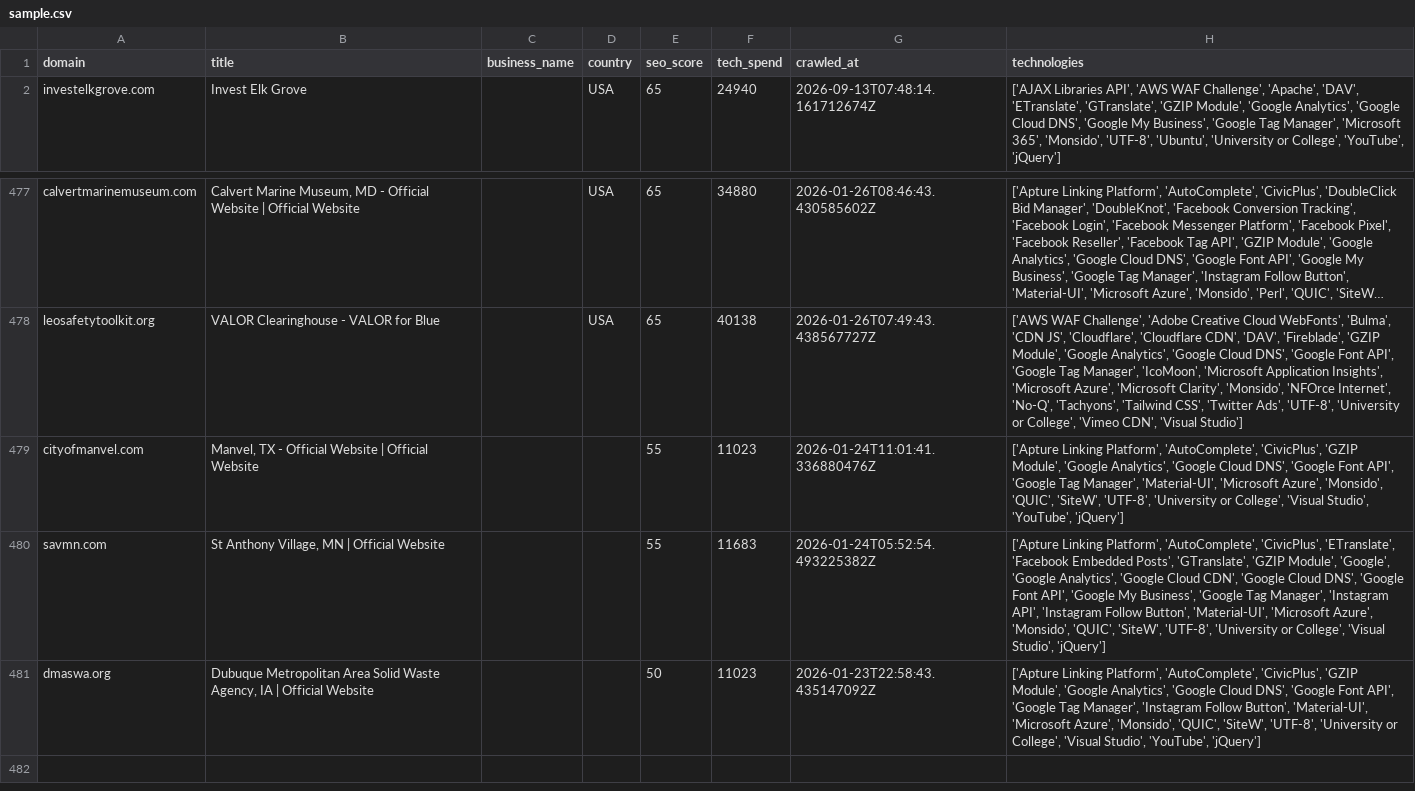
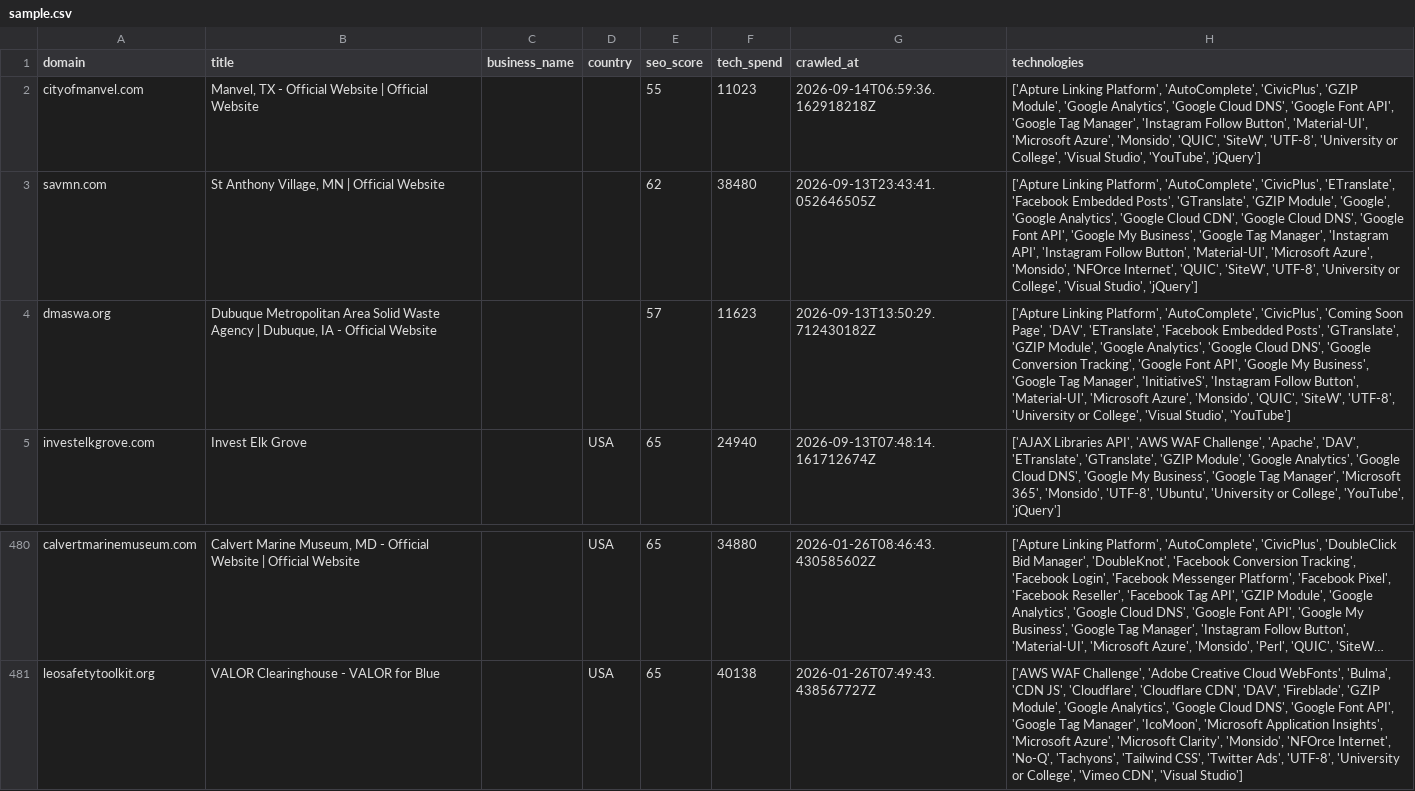
Before and after one commit to AbdulDayyan1/tech-stack-datasets, a CSV file: leads/companies-using-monsido/sample.csv, drawn as a sheet; only a part is shown, gaps mark what is left out; long unchanged cells end in …; removed rows and columns are numbered as before the commit, all else as after; the diff names each change by its address in the sheet, - before the commit and + after, or states it on an @@ line.

```diff
--- a/leads/companies-using-monsido/sample.csv
+++ b/leads/companies-using-monsido/sample.csv
+row 2: cityofmanvel.com | Manvel, TX - Official Website | Official Website |  |  | 55 | 11023 | 2026-09-14T06:59:36.162918218Z | ['Apture Linking Platform', 'AutoComplete', 'CivicPlus', 'GZIP Module', 'Google Analytics', 'Google Cloud DNS', 'Google Font API', 'Google Tag Manager', 'Instagram Follow Button', 'Material-UI', 'Microsoft Azure', 'Monsido', 'QUIC', 'SiteW', 'UTF-8', 'University or College', 'Visual Studio', 'YouTube', 'jQuery']
+row 3: savmn.com | St Anthony Village, MN | Official Website |  |  | 62 | 38480 | 2026-09-13T23:43:41.052646505Z | ['Apture Linking Platform', 'AutoComplete', 'CivicPlus', 'ETranslate', 'Facebook Embedded Posts', 'GTranslate', 'GZIP Module', 'Google', 'Google Analytics', 'Google Cloud CDN', 'Google Cloud DNS', 'Google Font API', 'Google My Business', 'Google Tag Manager', 'Instagram API', 'Instagram Follow Button', 'Material-UI', 'Microsoft Azure', 'Monsido', 'NFOrce Internet', 'QUIC', 'SiteW', 'UTF-8', 'University or College', 'Visual Studio', 'jQuery']
+row 4: dmaswa.org | Dubuque Metropolitan Area Solid Waste Agency | Dubuque, IA - Official Website |  |  | 57 | 11623 | 2026-09-13T13:50:29.712430182Z | ['Apture Linking Platform', 'AutoComplete', 'CivicPlus', 'Coming Soon Page', 'DAV', 'ETranslate', 'Facebook Embedded Posts', 'GTranslate', 'GZIP Module', 'Google Analytics', 'Google Cloud DNS', 'Google Conversion Tracking', 'Google Font API', 'Google My Business', 'Google Tag Manager', 'InitiativeS', 'Instagram Follow Button', 'Material-UI', 'Microsoft Azure', 'Monsido', 'QUIC', 'SiteW', 'UTF-8', 'University or College', 'Visual Studio', 'YouTube']
-row 479: cityofmanvel.com | Manvel, TX - Official Website | Official Website |  |  | 55 | 11023 | 2026-01-24T11:01:41.336880476Z | ['Apture Linking Platform', 'AutoComplete', 'CivicPlus', 'GZIP Module', 'Google Analytics', 'Google Cloud DNS', 'Google Font API', 'Google Tag Manager', 'Material-UI', 'Microsoft Azure', 'Monsido', 'QUIC', 'SiteW', 'UTF-8', 'University or College', 'Visual Studio', 'YouTube', 'jQuery']
-row 480: savmn.com | St Anthony Village, MN | Official Website |  |  | 55 | 11683 | 2026-01-24T05:52:54.493225382Z | ['Apture Linking Platform', 'AutoComplete', 'CivicPlus', 'ETranslate', 'Facebook Embedded Posts', 'GTranslate', 'GZIP Module', 'Google', 'Google Analytics', 'Google Cloud CDN', 'Google Cloud DNS', 'Google Font API', 'Google My Business', 'Google Tag Manager', 'Instagram API', 'Instagram Follow Button', 'Material-UI', 'Microsoft Azure', 'Monsido', 'QUIC', 'SiteW', 'UTF-8', 'University or College', 'Visual Studio', 'jQuery']
-row 481: dmaswa.org | Dubuque Metropolitan Area Solid Waste Agency, IA | Official Website |  |  | 50 | 11023 | 2026-01-23T22:58:43.435147092Z | ['Apture Linking Platform', 'AutoComplete', 'CivicPlus', 'GZIP Module', 'Google Analytics', 'Google Cloud DNS', 'Google Font API', 'Google Tag Manager', 'Instagram Follow Button', 'Material-UI', 'Microsoft Azure', 'Monsido', 'QUIC', 'SiteW', 'UTF-8', 'University or College', 'Visual Studio', 'YouTube', 'jQuery']
```
Also changed, not shown: leads/companies-using-accessibe/sample.csv, leads/companies-using-audioeye/sample.csv, 12 other files.
